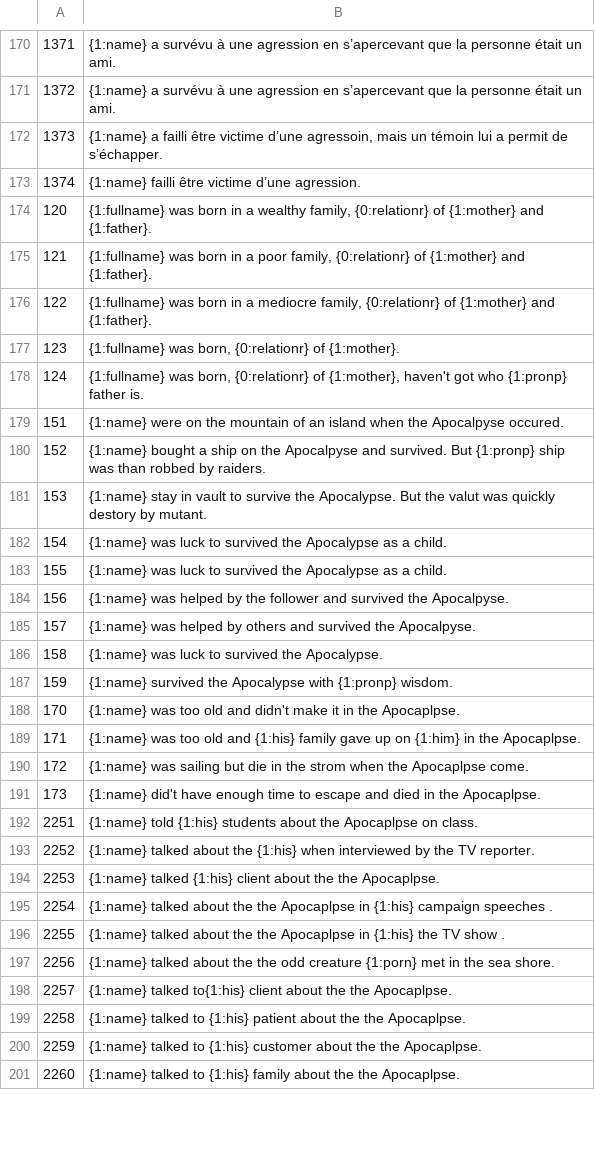
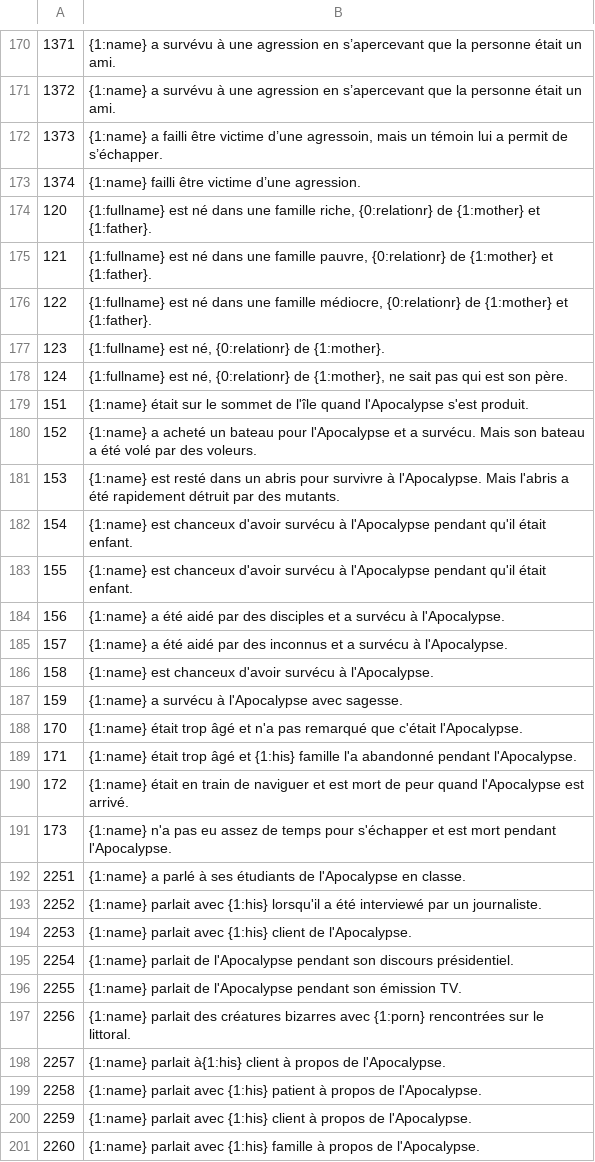
Before and after one commit to justusgamelab2016/LW-translation, a CSV file: language/fr/BackStoryConfig.csv, drawn as a sheet; only a part is shown, gaps mark what is left out; the diff covers the shown part only.

```diff
--- a/language/fr/BackStoryConfig.csv
+++ b/language/fr/BackStoryConfig.csv
@@ -173,29 +173,29 @@
 1374,{1:name} failli être victime d’une agression.
-120,"{1:fullname} was born in a wealthy family, {0:relationr} of {1:mother} and {1:father}."
-121,"{1:fullname} was born in a poor family, {0:relationr} of {1:mother} and {1:father}."
-122,"{1:fullname} was born in a mediocre family, {0:relationr} of {1:mother} and {1:father}."
-123,"{1:fullname} was born, {0:relationr} of {1:mother}."
-124,"{1:fullname} was born, {0:relationr} of {1:mother}, haven't got who {1:pronp} father is."
-151,{1:name} were on the mountain of an island when the Apocalpyse occured.
-152,{1:name} bought a ship on the Apocalpyse and survived. But {1:pronp} ship was than robbed by raiders.
-153,{1:name} stay in vault to survive the Apocalypse. But the valut was quickly destory by mutant.
-154,{1:name} was luck to survived the Apocalypse as a child.
-155,{1:name} was luck to survived the Apocalypse as a child.
-156,{1:name} was helped by the follower and survived the Apocalpyse.
-157,{1:name} was helped by others and survived the Apocalpyse.
-158,{1:name} was luck to survived the Apocalypse.
-159,{1:name} survived the Apocalypse with {1:pronp} wisdom.
-170,{1:name} was too old and didn't make it in the Apocaplpse.
-171,{1:name} was too old and {1:his} family gave up on {1:him} in the Apocaplpse.
-172,{1:name} was sailing but die in the strom when the Apocaplpse come.
-173,{1:name} did't have enough time to escape and died in the Apocaplpse.
-2251,{1:name} told {1:his} students about the Apocaplpse on class.
-2252,{1:name} talked about the  {1:his} when interviewed by the TV reporter.
-2253,{1:name} talked {1:his} client about the the Apocaplpse.
-2254,{1:name} talked about the the Apocaplpse in {1:his} campaign speeches .
-2255,{1:name} talked about the the Apocaplpse in {1:his} the TV show .
-2256,{1:name} talked about the the odd creature {1:porn} met in the sea shore.
-2257,{1:name} talked to{1:his} client about the the Apocaplpse.
-2258,{1:name} talked to {1:his} patient about the the Apocaplpse.
-2259,{1:name} talked to {1:his} customer about the the Apocaplpse.
-2260,{1:name} talked to {1:his} family about the the Apocaplpse.
+120,"{1:fullname} est né dans une famille riche, {0:relationr} de {1:mother} et {1:father}."
+121,"{1:fullname} est né dans une famille pauvre, {0:relationr} de {1:mother} et {1:father}."
+122,"{1:fullname} est né dans une famille médiocre, {0:relationr} de {1:mother} et {1:father}."
+123,"{1:fullname} est né, {0:relationr} de {1:mother}."
+124,"{1:fullname} est né, {0:relationr} de {1:mother}, ne sait pas qui est son père."
+151,{1:name} était sur le sommet de l'île quand l'Apocalypse s'est produit.
+152,{1:name} a acheté un bateau pour l'Apocalypse et a survécu. Mais son bateau a été volé par des voleurs.
+153,{1:name} est resté dans un abris pour survivre à l'Apocalypse. Mais l'abris a été rapidement détruit par des mutants.
+154,{1:name} est chanceux d'avoir survécu à l'Apocalypse pendant qu'il était enfant.
+155,{1:name} est chanceux d'avoir survécu à l'Apocalypse pendant qu'il était enfant.
+156,{1:name} a été aidé par des disciples et a survécu à l'Apocalypse.
+157,{1:name} a été aidé par des inconnus et a survécu à l'Apocalypse.
+158,{1:name} est chanceux d'avoir survécu à l'Apocalypse.
+159,{1:name} a survécu à l'Apocalypse avec sagesse.
+170,{1:name} était trop âgé et n'a pas remarqué que c'était l'Apocalypse.
+171,{1:name} était trop âgé et {1:his} famille l'a abandonné pendant l'Apocalypse.
+172,{1:name} était en train de naviguer et est mort de peur quand l'Apocalypse est arrivé.
+173,{1:name} n'a pas eu assez de temps pour s'échapper et est mort pendant l'Apocalypse.
+2251,{1:name} a parlé à ses étudiants de l'Apocalypse en classe.
+2252,{1:name} parlait avec {1:his} lorsqu'il a été interviewé par un journaliste.
+2253,{1:name} parlait avec {1:his} client de l'Apocalypse.
+2254,{1:name} parlait de l'Apocalypse pendant son discours présidentiel.
+2255,{1:name} parlait de l'Apocalypse pendant son émission TV.
+2256,{1:name} parlait des créatures bizarres avec {1:porn} rencontrées sur le littoral.
+2257,{1:name} parlait à{1:his} client à propos de l'Apocalypse.
+2258,{1:name} parlait avec {1:his} patient à propos de l'Apocalypse.
+2259,{1:name} parlait avec {1:his} client à propos de l'Apocalypse.
+2260,{1:name} parlait avec {1:his} famille à propos de l'Apocalypse.
```
Also changed, not shown: 36 edited cells elsewhere in this file, language/fr/SkillTriggerConfig.csv, language/fr/SkillType.csv, 6 other files.
